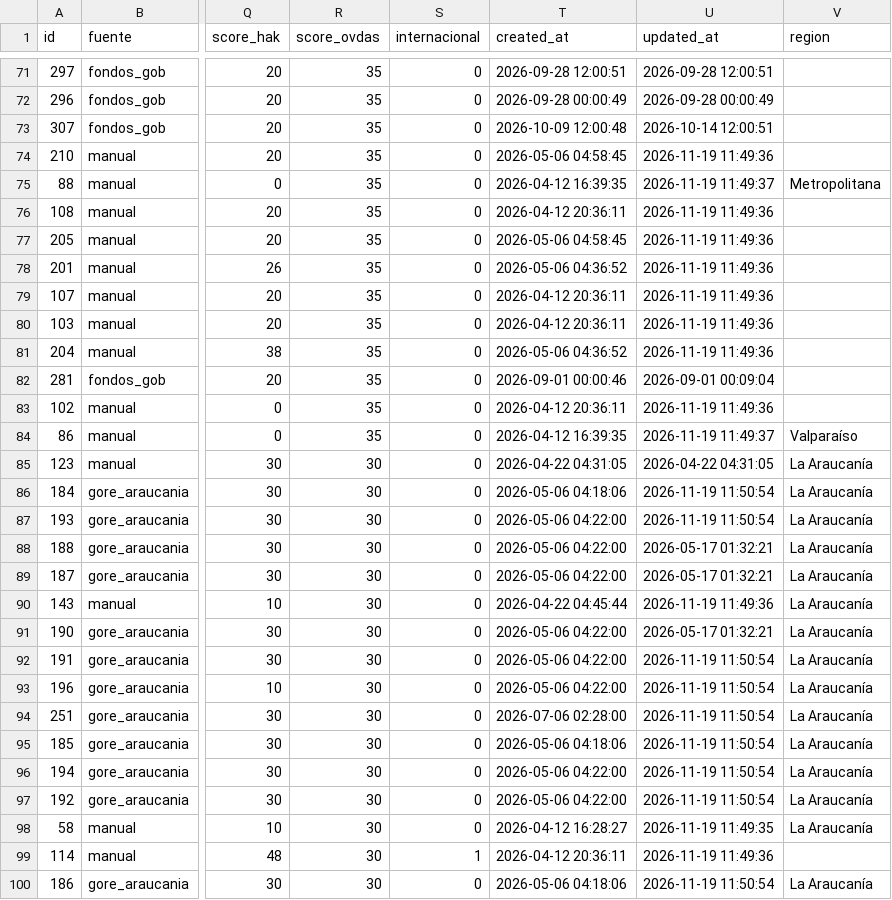
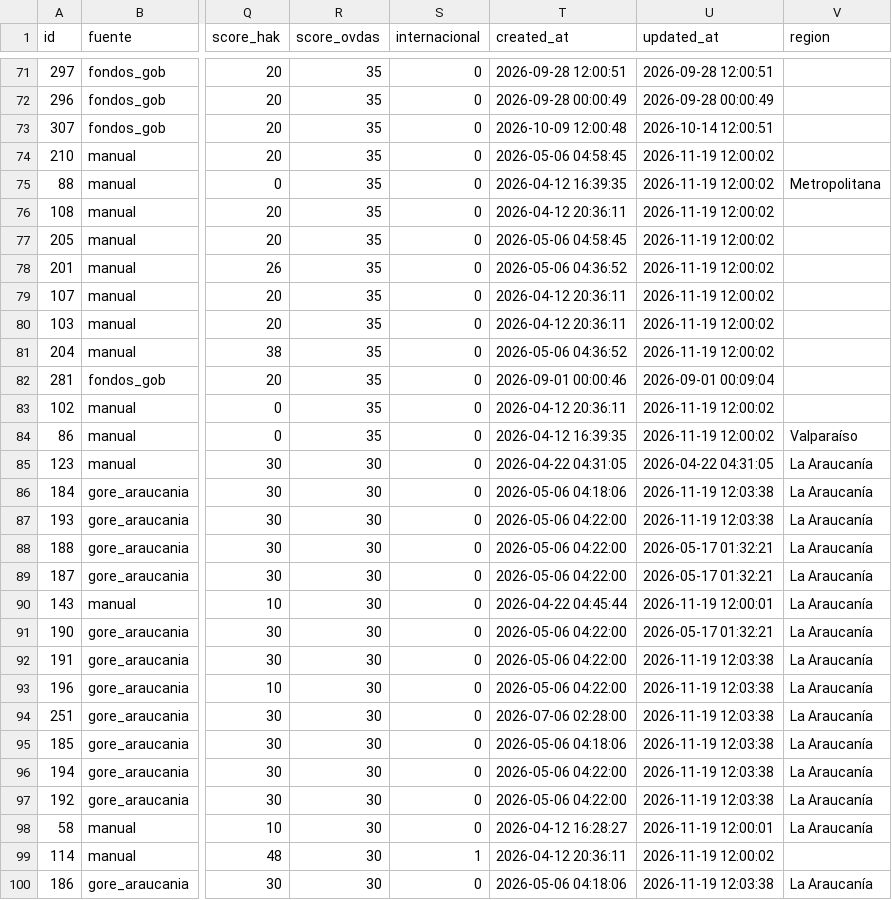
Before and after one commit to MendozaVolcanic/ovdas-fondos, a CSV file: data/fondos_ovdas.csv, drawn as a sheet; only a part is shown, gaps mark what is left out; the diff covers the shown part only; the diff names each change by its address in the sheet, - before the commit and + after, or states it on an @@ line.

Commit message:
datos: actualizar fondos OVDAS (2026-11-19 09:03)

```diff
--- a/data/fondos_ovdas.csv
+++ b/data/fondos_ovdas.csv
-U74 (updated_at): 2026-11-19 11:49:36
+U74 (updated_at): 2026-11-19 12:00:02
-U75 (updated_at): 2026-11-19 11:49:37
+U75 (updated_at): 2026-11-19 12:00:02
-U76:U81 (updated_at): 2026-11-19 11:49:36
+U76:U81 (updated_at): 2026-11-19 12:00:02
-U83 (updated_at): 2026-11-19 11:49:36
+U83 (updated_at): 2026-11-19 12:00:02
-U84 (updated_at): 2026-11-19 11:49:37
+U84 (updated_at): 2026-11-19 12:00:02
-U86:U87 (updated_at): 2026-11-19 11:50:54
+U86:U87 (updated_at): 2026-11-19 12:03:38
-U90 (updated_at): 2026-11-19 11:49:36
+U90 (updated_at): 2026-11-19 12:00:01
-U92:U97 (updated_at): 2026-11-19 11:50:54
+U92:U97 (updated_at): 2026-11-19 12:03:38
-U98 (updated_at): 2026-11-19 11:49:35
+U98 (updated_at): 2026-11-19 12:00:01
-U99 (updated_at): 2026-11-19 11:49:36
+U99 (updated_at): 2026-11-19 12:00:02
-U100 (updated_at): 2026-11-19 11:50:54
+U100 (updated_at): 2026-11-19 12:03:38
```
Also changed, not shown: 148 edited cells elsewhere in this file.
